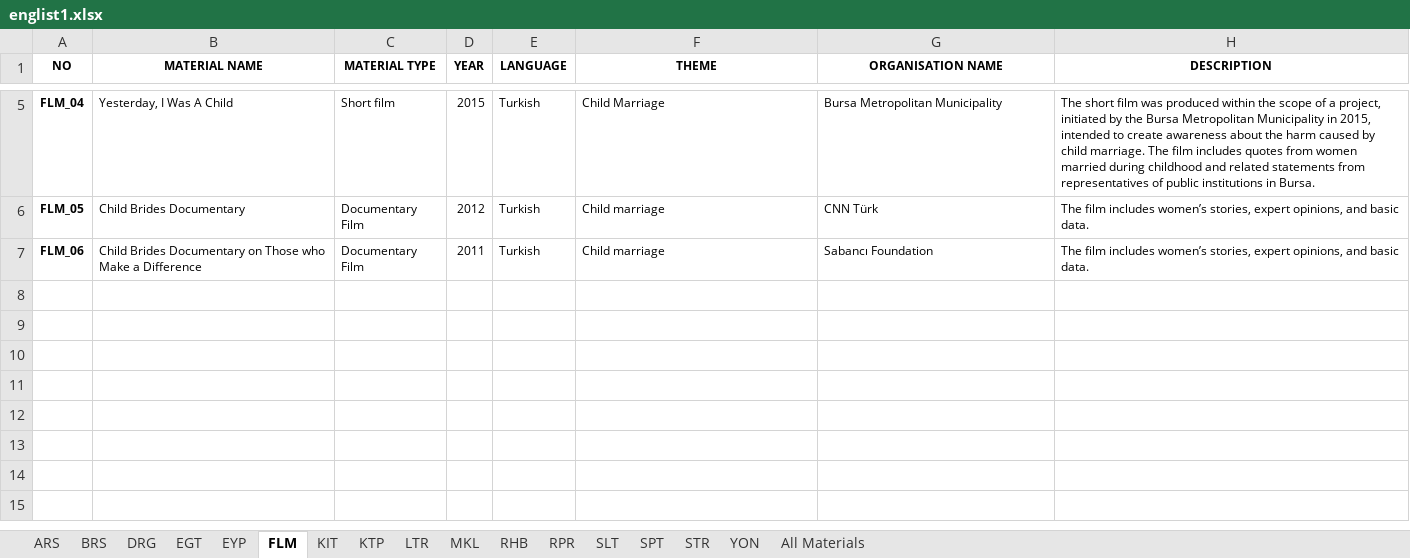
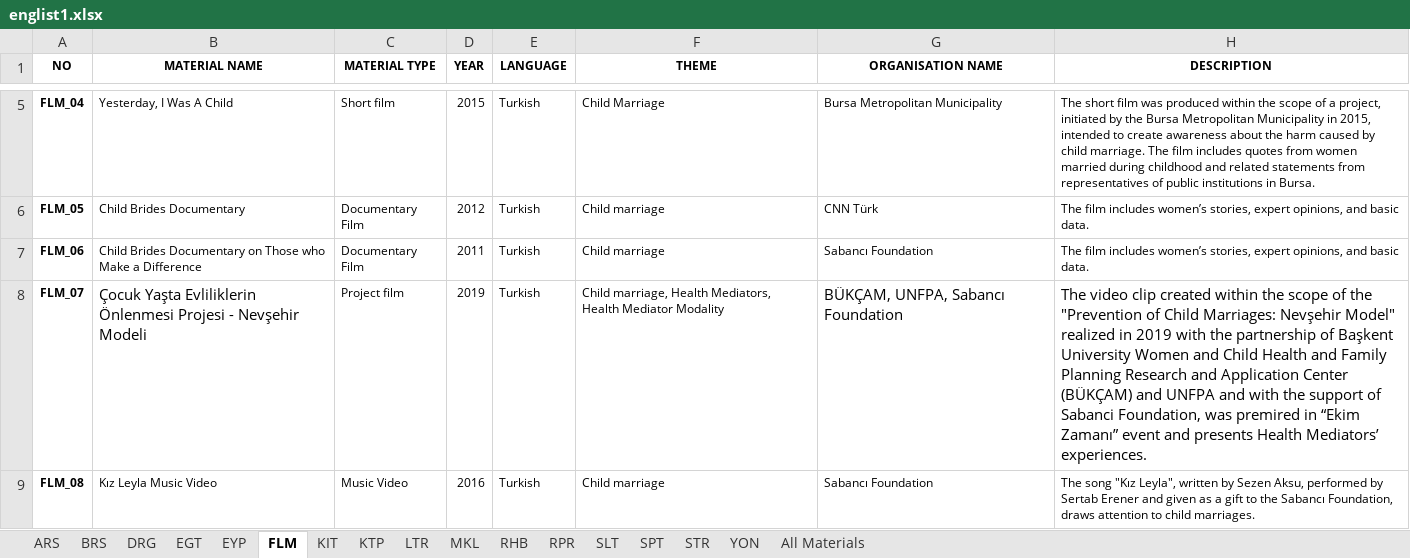
Before and after one commit to gokhanozdemir/cocukyastaevliligeson-unfpa, an Excel workbook: downloads/englist1.xlsx, sheet FLM, drawn as a sheet; only a part is shown, gaps mark what is left out; values as stored, in another font and other column widths than the file's, no borders; the diff names each change by its address in the sheet, - before the commit and + after, or states it on an @@ line.

```diff
--- a/downloads/englist1.xlsx (sheet FLM)
+++ b/downloads/englist1.xlsx (sheet FLM)
+row 8: FLM_07 | Çocuk Yaşta Evliliklerin Önlenmesi Projesi - Nevşehir Modeli | Project film | 2019 | Turkish | Child marriage, Health Mediators, Health Mediator Modality | BÜKÇAM, UNFPA, Sabancı Foundation | The video clip created within the scope of the "Prevention of Child Marriages: Nevşehir Model" realized in 2019 with the partnership of Başkent University Women and Child Health and Family Planning Research and Application Center (BÜKÇAM) and UNFPA and with the support of Sabanci Foundation, was premired in “Ekim Zamanı” event and presents Health Mediators’ experiences.
+row 9: FLM_08 | Kız Leyla Music Video | Music Video | 2016 | Turkish | Child marriage | Sabancı Foundation | The song "Kız Leyla", written by Sezen Aksu, performed by Sertab Erener and given as a gift to the Sabancı Foundation, draws attention to child marriages.
```
Also changed, not shown: sheet All Materials, sheet EGT, sheet BRS, downloads/trlist.xlsx, 24 other files.
